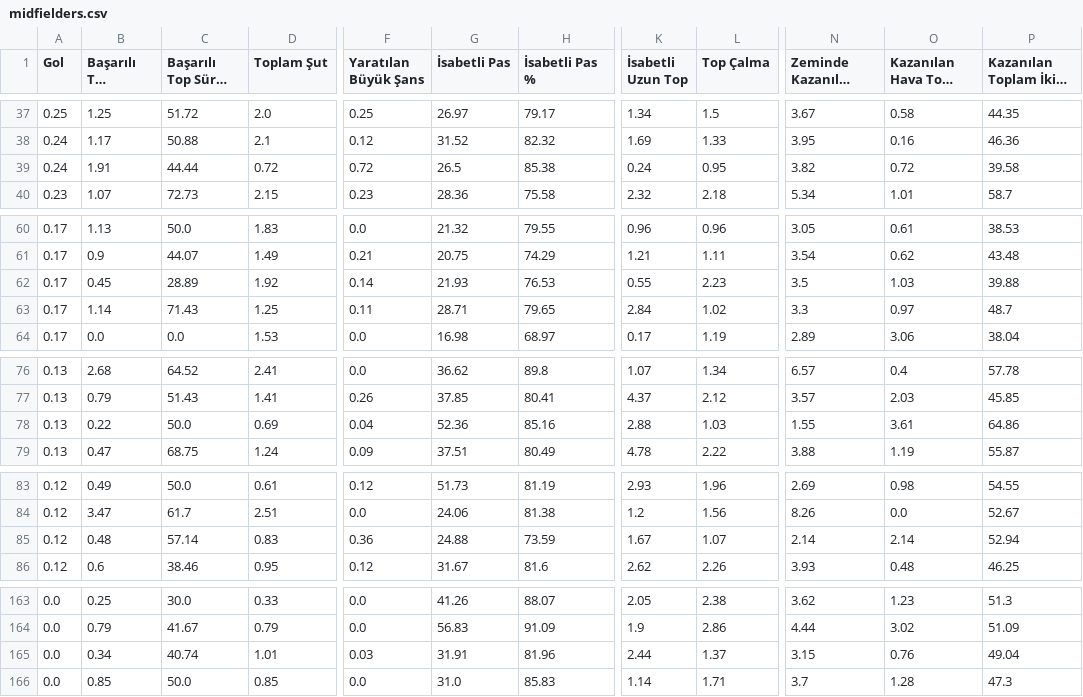
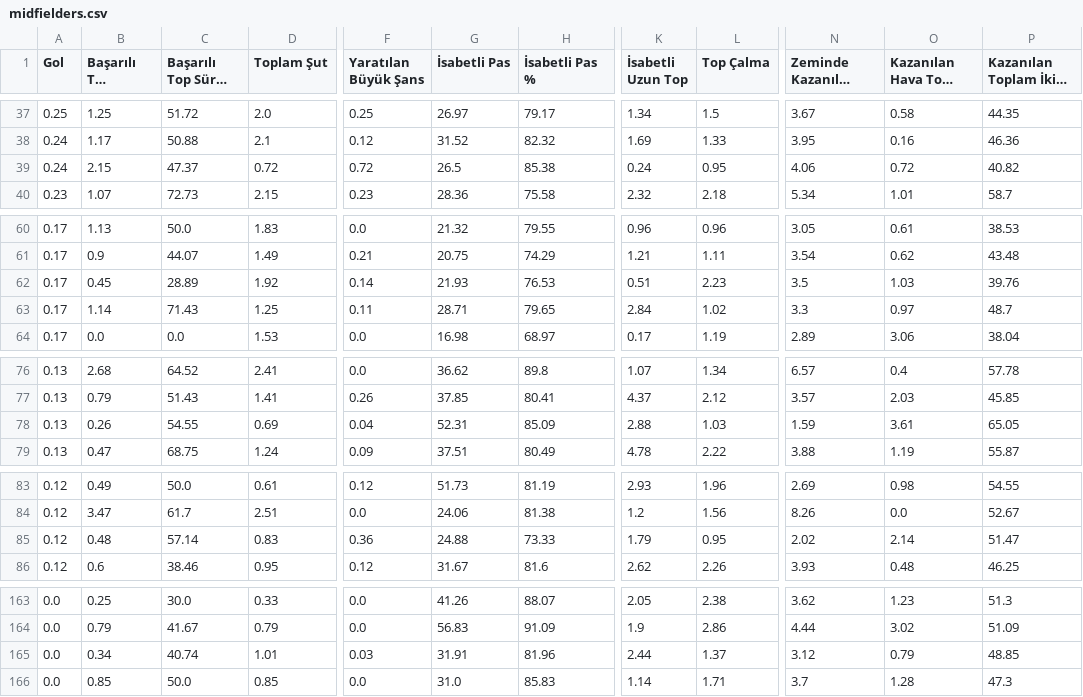
Before and after one commit to scatterradarcsv/csv_scatter_radar, a CSV file: midfielders.csv, drawn as a sheet; only a part is shown, gaps mark what is left out; long unchanged cells end in …; the diff covers the shown part only; the diff names each change by its address in the sheet, - before the commit and + after, or states it on an @@ line.

Commit message:
Updated midfielders.csv

```diff
--- a/midfielders.csv
+++ b/midfielders.csv
-B39 (Başarılı Top Sürme): 1.91
+B39 (Başarılı Top Sürme): 2.15
-C39 (Başarılı Top Sürme %): 44.44
+C39 (Başarılı Top Sürme %): 47.37
-N39 (Zeminde Kazanılan İkili Mücadele): 3.82
+N39 (Zeminde Kazanılan İkili Mücadele): 4.06
-P39: 39.58
+P39: 40.82
-K62 (İsabetli Uzun Top): 0.55
+K62 (İsabetli Uzun Top): 0.51
-P62: 39.88
+P62: 39.76
-B78 (Başarılı Top Sürme): 0.22
+B78 (Başarılı Top Sürme): 0.26
-C78 (Başarılı Top Sürme %): 50.0
+C78 (Başarılı Top Sürme %): 54.55
-G78 (İsabetli Pas): 52.36
+G78 (İsabetli Pas): 52.31
-H78 (İsabetli Pas %): 85.16
+H78 (İsabetli Pas %): 85.09
-N78 (Zeminde Kazanılan İkili Mücadele): 1.55
+N78 (Zeminde Kazanılan İkili Mücadele): 1.59
-P78: 64.86
+P78: 65.05
-H85 (İsabetli Pas %): 73.59
+H85 (İsabetli Pas %): 73.33
-K85 (İsabetli Uzun Top): 1.67
+K85 (İsabetli Uzun Top): 1.79
-L85 (Top Çalma): 1.07
+L85 (Top Çalma): 0.95
-N85 (Zeminde Kazanılan İkili Mücadele): 2.14
+N85 (Zeminde Kazanılan İkili Mücadele): 2.02
-P85: 52.94
+P85: 51.47
-N165 (Zeminde Kazanılan İkili Mücadele): 3.15
+N165 (Zeminde Kazanılan İkili Mücadele): 3.12
-O165 (Kazanılan Hava Topu Mücadelesi): 0.76
+O165 (Kazanılan Hava Topu Mücadelesi): 0.79
-P165: 49.04
+P165: 48.85
```
Also changed, not shown: 4 edited cells elsewhere in this file.
